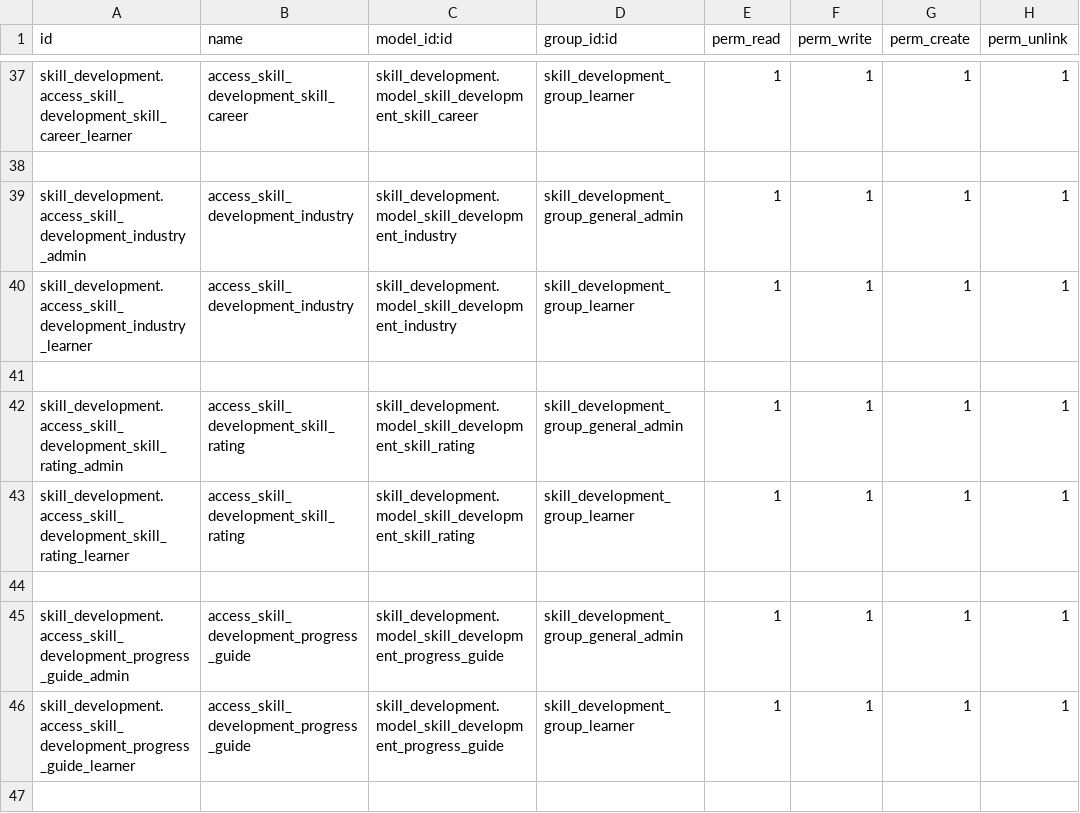
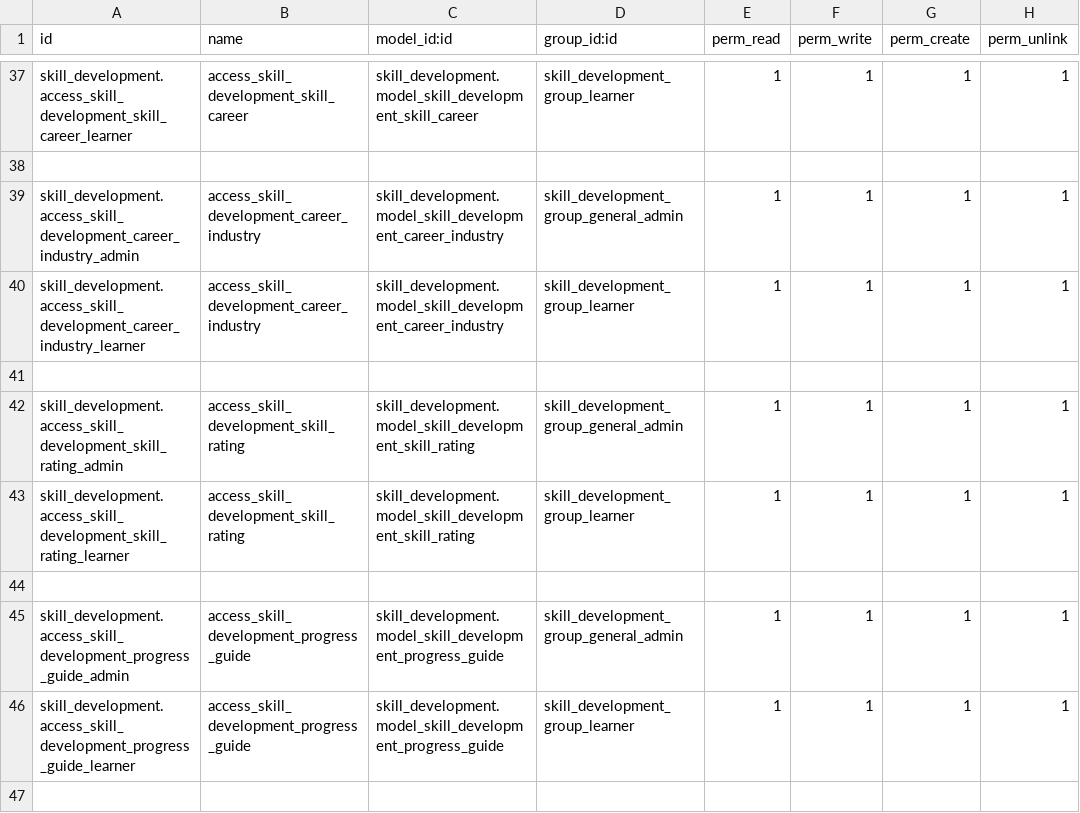
Before and after one commit to FatimaMir-odoo-dev/skill-development-suite, a CSV file: skill_development/security/ir.model.access.csv, drawn as a sheet; only a part is shown, gaps mark what is left out.

Commit message:
Rename skill_development.industry model to skill_development.career_industry

```diff
--- a/skill_development/security/ir.model.access.csv
+++ b/skill_development/security/ir.model.access.csv
@@ -38,4 +38,4 @@ skill_development.access_skill_development_skill_career_learner,access_skill_dev
 
-skill_development.access_skill_development_industry_admin,access_skill_development_industry,skill_development.model_skill_development_industry,skill_development_group_general_admin,1,1,1,1
-skill_development.access_skill_development_industry_learner,access_skill_development_industry,skill_development.model_skill_development_industry,skill_development_group_learner,1,1,1,1
+skill_development.access_skill_development_career_industry_admin,access_skill_development_career_industry,skill_development.model_skill_development_career_industry,skill_development_group_general_admin,1,1,1,1
+skill_development.access_skill_development_career_industry_learner,access_skill_development_career_industry,skill_development.model_skill_development_career_industry,skill_development_group_learner,1,1,1,1
 
```
Also changed, not shown: 3 other files.
